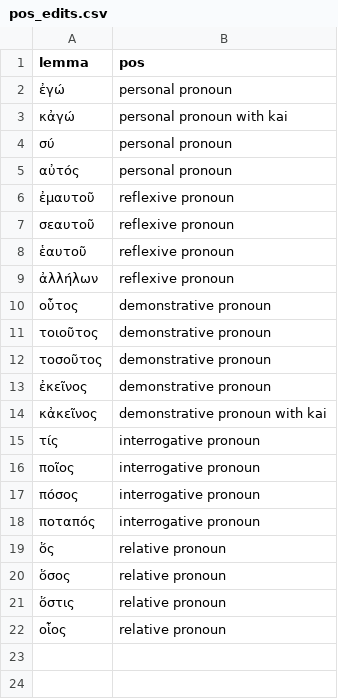
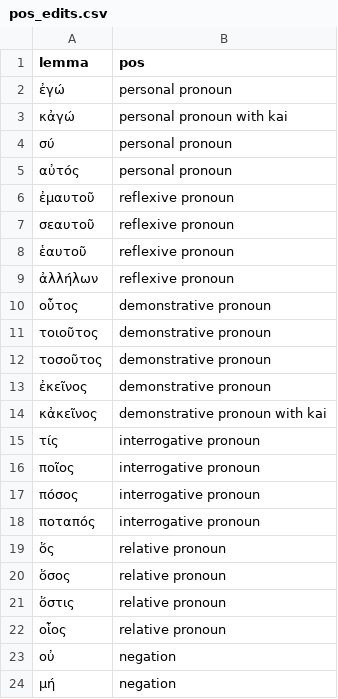
Before and after one commit to kaplanas/greek-new-testament, a CSV file: process_third_party_files/sblgnt/pos_edits.csv, drawn as a sheet.

```diff
--- a/process_third_party_files/sblgnt/pos_edits.csv
+++ b/process_third_party_files/sblgnt/pos_edits.csv
@@ -22 +22,3 @@ lemma,pos
 οἷος,relative pronoun
+οὐ,negation
+μή,negation
```
Also changed, not shown: process_third_party_files/sblgnt/head_edits.csv, 3 other files.
